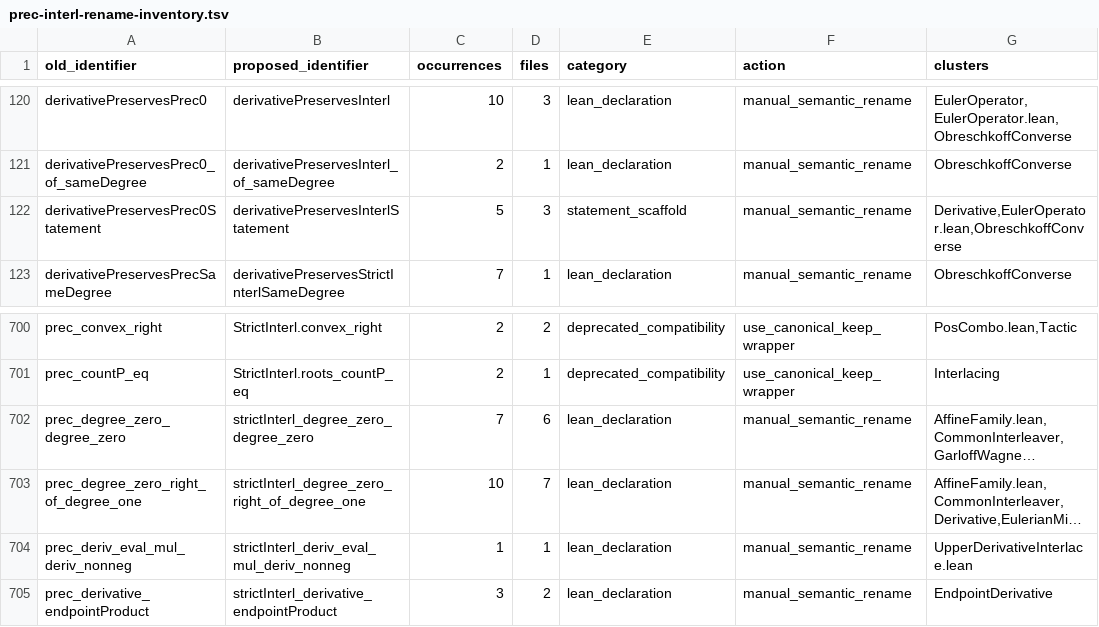
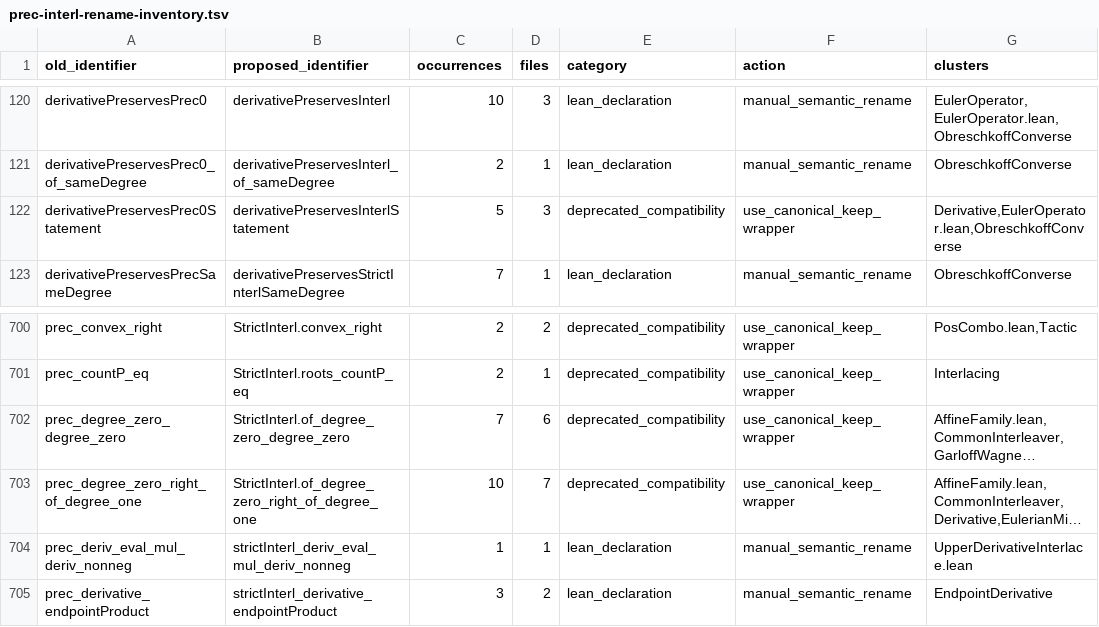
Before and after one commit to PerAlexandersson/RealRooted, a TSV file: suggestions/prec-interl-rename-inventory.tsv, drawn as a sheet; only a part is shown, gaps mark what is left out; long unchanged cells end in …; the diff names each change by its address in the sheet, - before the commit and + after, or states it on an @@ line.

Commit message:
docs: record issue 866 low-degree rename status

```diff
--- a/suggestions/prec-interl-rename-inventory.tsv
+++ b/suggestions/prec-interl-rename-inventory.tsv
-E122 (category): statement_scaffold
+E122 (category): deprecated_compatibility
-F122 (action): manual_semantic_rename
+F122 (action): use_canonical_keep_wrapper
-B702 (proposed_identifier): strictInterl_degree_zero_degree_zero
+B702 (proposed_identifier): StrictInterl.of_degree_zero_degree_zero
-E702:E703 (category): lean_declaration
+E702:E703 (category): deprecated_compatibility
-F702:F703 (action): manual_semantic_rename
+F702:F703 (action): use_canonical_keep_wrapper
-B703 (proposed_identifier): strictInterl_degree_zero_right_of_degree_one
+B703 (proposed_identifier): StrictInterl.of_degree_zero_right_of_degree_one
```
Also changed, not shown: 2 other files.
